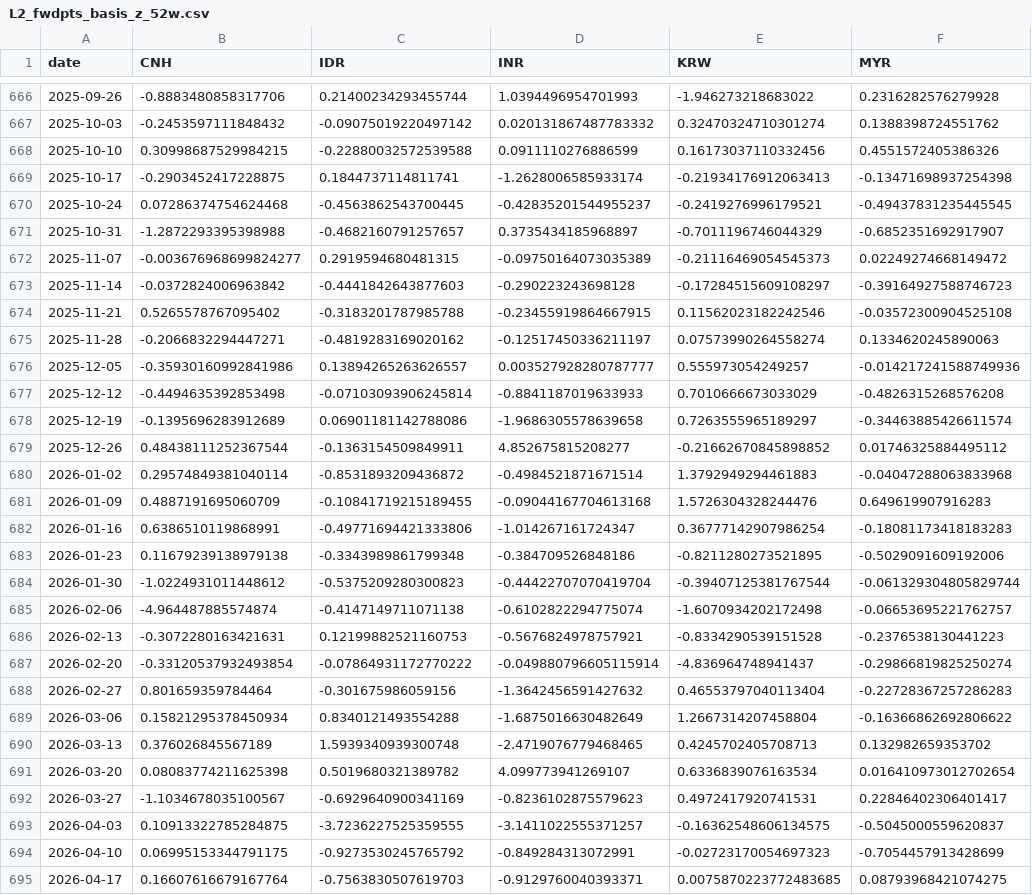
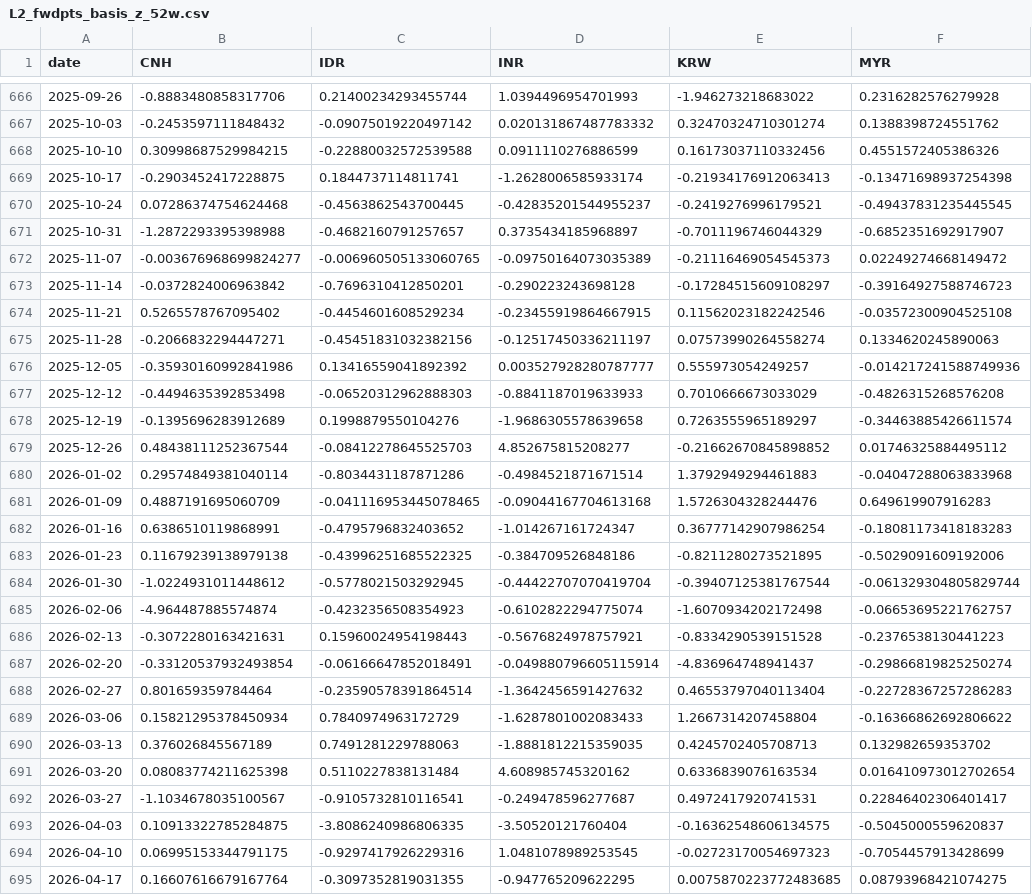
Before and after one commit to JacksonHe-wudi/FX-Signal-Model, a CSV file: data/clean/clean_csv/L2_fwdpts_basis_z_52w.csv, drawn as a sheet; only a part is shown, gaps mark what is left out; the diff covers the shown part only; the diff names each change by its address in the sheet, - before the commit and + after, or states it on an @@ line.

```diff
--- a/data/clean/clean_csv/L2_fwdpts_basis_z_52w.csv
+++ b/data/clean/clean_csv/L2_fwdpts_basis_z_52w.csv
-C672 (IDR): 0.2919594680481315
+C672 (IDR): -0.006960505133060765
-C673 (IDR): -0.4441842643877603
+C673 (IDR): -0.7696310412850201
-C674 (IDR): -0.3183201787985788
+C674 (IDR): -0.4454601608529234
-C675 (IDR): -0.4819283169020162
+C675 (IDR): -0.45451831032382156
-C676 (IDR): 0.13894265263626557
+C676 (IDR): 0.13416559041892392
-C677 (IDR): -0.07103093906245814
+C677 (IDR): -0.06520312962888303
-C678 (IDR): 0.06901181142788086
+C678 (IDR): 0.1998879550104276
-C679 (IDR): -0.1363154509849911
+C679 (IDR): -0.08412278645525703
-C680 (IDR): -0.8531893209436872
+C680 (IDR): -0.8034431187871286
-C681 (IDR): -0.10841719215189455
+C681 (IDR): -0.041116953445078465
-C682 (IDR): -0.49771694421333806
+C682 (IDR): -0.4795796832403652
-C683 (IDR): -0.3343989861799348
+C683 (IDR): -0.43996251685522325
-C684 (IDR): -0.5375209280300823
+C684 (IDR): -0.5778021503292945
-C685 (IDR): -0.4147149711071138
+C685 (IDR): -0.4232356508354923
-C686 (IDR): 0.12199882521160753
+C686 (IDR): 0.15960024954198443
-C687 (IDR): -0.07864931172770222
+C687 (IDR): -0.06166647852018491
-C688 (IDR): -0.301675986059156
+C688 (IDR): -0.23590578391864514
-C689 (IDR): 0.8340121493554288
+C689 (IDR): 0.7840974963172729
-D689 (INR): -1.6875016630482649
+D689 (INR): -1.6287801002083433
-C690 (IDR): 1.5939340939300748
+C690 (IDR): 0.7491281229788063
-D690 (INR): -2.4719076779468465
+D690 (INR): -1.8881812215359035
-C691 (IDR): 0.5019680321389782
+C691 (IDR): 0.5110227838131484
-D691 (INR): 4.099773941269107
+D691 (INR): 4.608985745320162
-C692 (IDR): -0.6929640900341169
+C692 (IDR): -0.9105732810116541
-D692 (INR): -0.8236102875579623
+D692 (INR): -0.249478596277687
-C693 (IDR): -3.7236227525359555
+C693 (IDR): -3.8086240986806335
-D693 (INR): -3.1411022555371257
+D693 (INR): -3.50520121760404
-C694 (IDR): -0.9273530245765792
+C694 (IDR): -0.9297417926229316
-D694 (INR): -0.849284313072991
+D694 (INR): 1.0481078989253545
-C695 (IDR): -0.7563830507619703
+C695 (IDR): -0.3097352819031355
-D695 (INR): -0.9129760040393371
+D695 (INR): -0.947765209622295
```
Also changed, not shown: 35 edited cells elsewhere in this file, analysis/sleeve_c_curve.csv, analysis/sleeve_c_results.csv, 9 other files.
